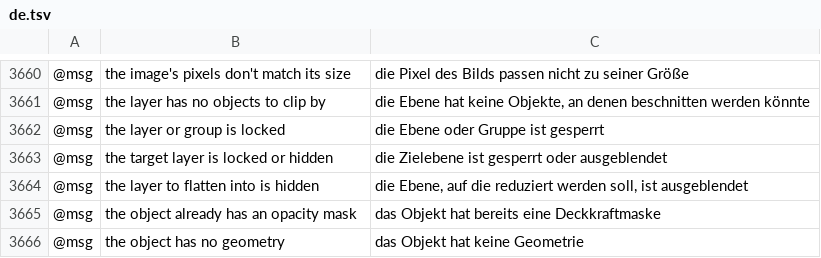
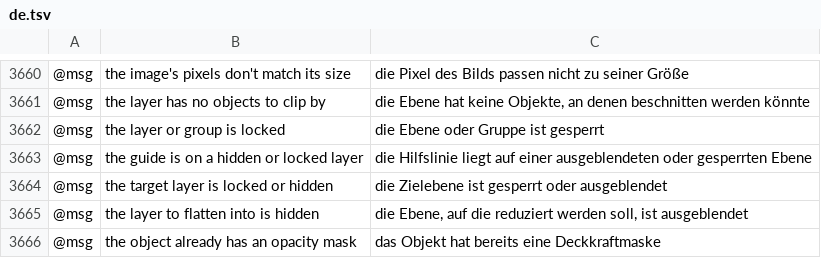
Before and after one commit to bobtherobot/vectorcraft, a TSV file: crates/ui-egui/src/i18n/de.tsv, drawn as a sheet; only a part is shown, gaps mark what is left out; the shorter side is filled out with more unchanged rows; the diff names each change by its address in the sheet, - before the commit and + after, or states it on an @@ line.

```diff
--- a/crates/ui-egui/src/i18n/de.tsv
+++ b/crates/ui-egui/src/i18n/de.tsv
+row 3663: @msg | the guide is on a hidden or locked layer | die Hilfslinie liegt auf einer ausgeblendeten oder gesperrten Ebene
```
Also changed, not shown: crates/ui-egui/src/i18n/fr.tsv, crates/ui-egui/src/i18n/it.tsv, 14 other files.
